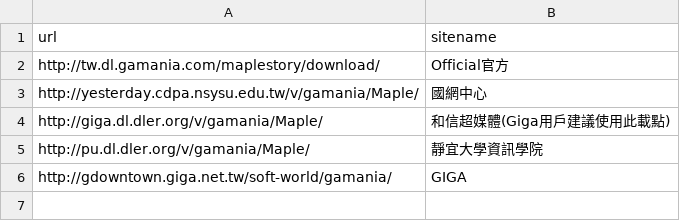
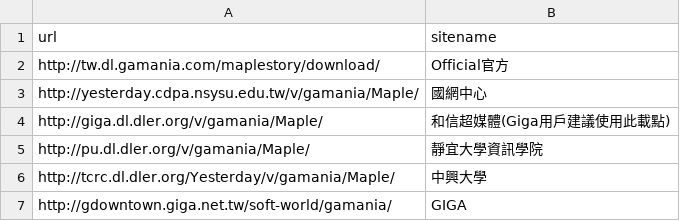
Before and after one commit to awchjimmy/twms-client-download, a CSV file: links/base-url.csv, drawn as a sheet; the diff names each change by its address in the sheet, - before the commit and + after, or states it on an @@ line.

Commit message:
Update base-url.csv

```diff
--- a/links/base-url.csv
+++ b/links/base-url.csv
+row 6: http://tcrc.dl.dler.org/Yesterday/v/gamania/Maple/ | 中興大學
```
